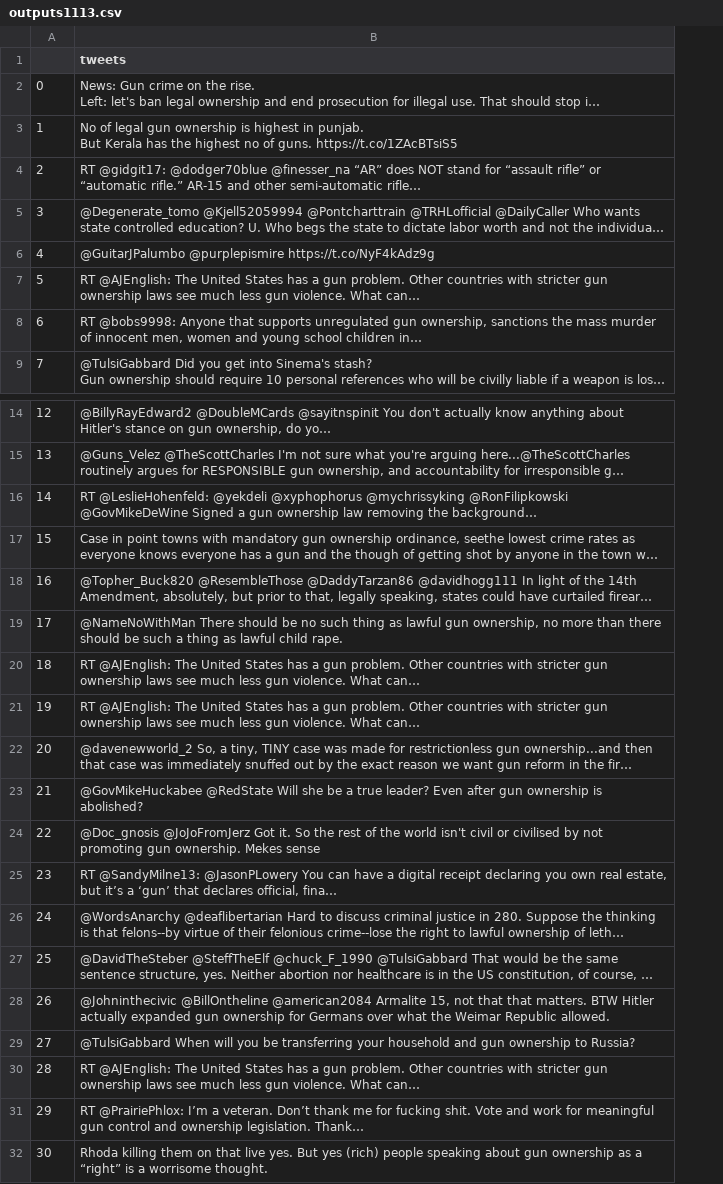
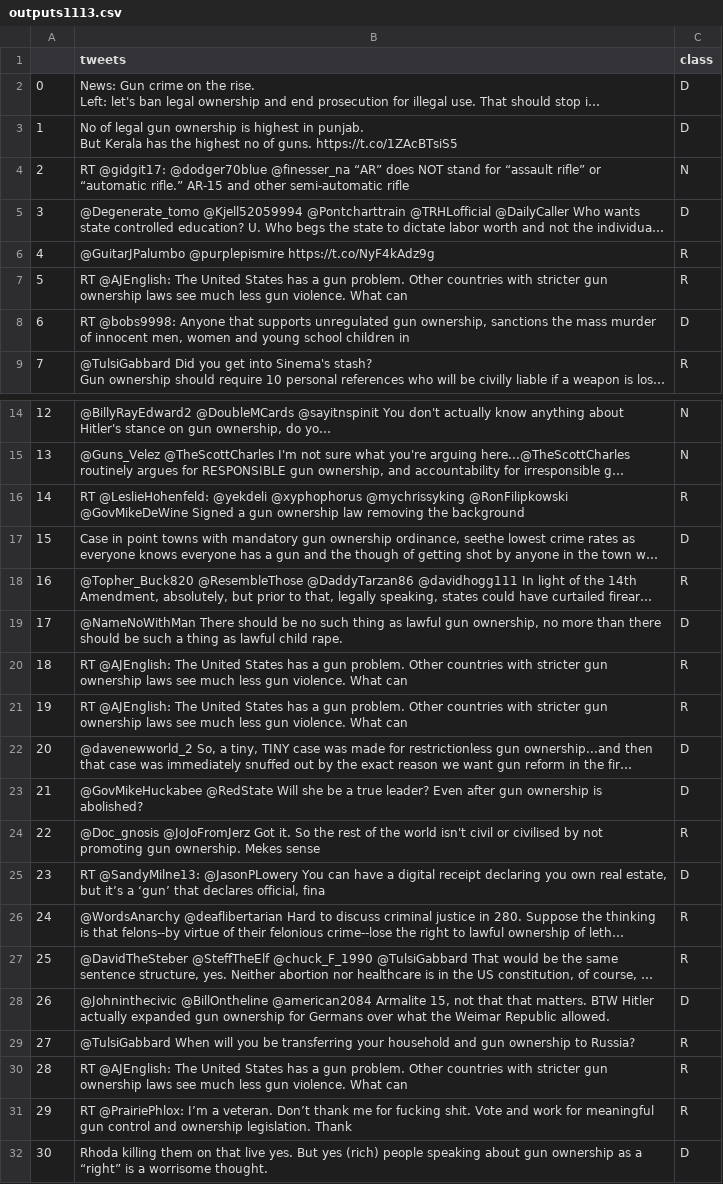
Before and after one commit to Jep4/BERT-Political-tweet-analysis, a CSV file: outputs1113.csv, drawn as a sheet; only a part is shown, gaps mark what is left out; long unchanged cells end in …; the diff covers the shown part only; the diff names each change by its address in the sheet, - before the commit and + after, or states it on an @@ line.

```diff
--- a/outputs1113.csv
+++ b/outputs1113.csv
+column C (class), rows 2-9: D | D | N | D | R | R | D | R; rows 14-32: N | N | R | D | R | D | R | R | D | D | R | D | R | R | D | R | R | R | D
-B4 (tweets): …other semi-automatic rifle…
+B4 (tweets): …other semi-automatic rifle
-B7 (tweets): …violence. What can…
+B7 (tweets): …violence. What can
-B8 (tweets): …school children in…
+B8 (tweets): …school children in
-B16 (tweets): …removing the background…
+B16 (tweets): …removing the background
-B20:B21 (tweets): …violence. What can…
+B20:B21 (tweets): …violence. What can
-B25 (tweets): …declares official, fina…
+B25 (tweets): …declares official, fina
-B30 (tweets): …violence. What can…
+B30 (tweets): …violence. What can
-B31 (tweets): …ownership legislation. Thank…
+B31 (tweets): …ownership legislation. Thank
```
Also changed, not shown: 27 edited cells elsewhere in this file.
